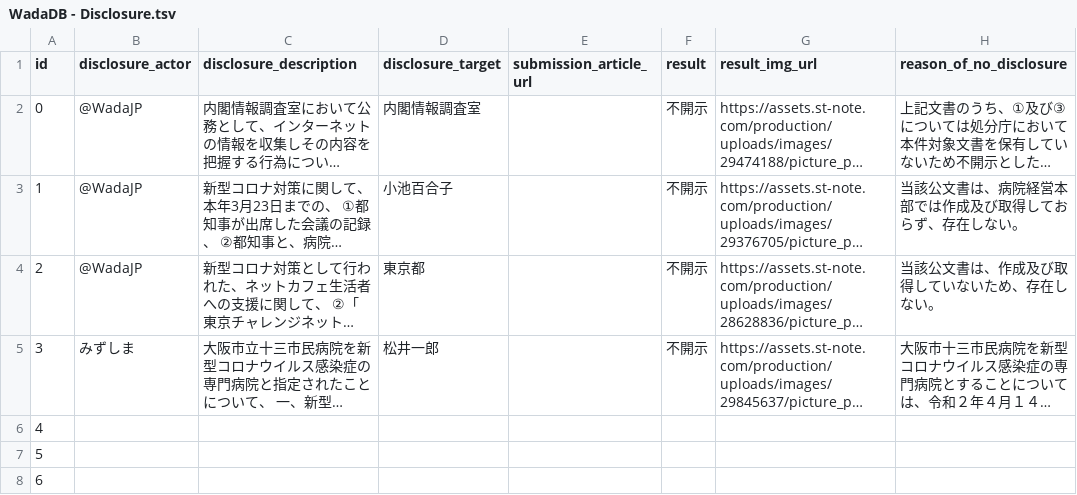
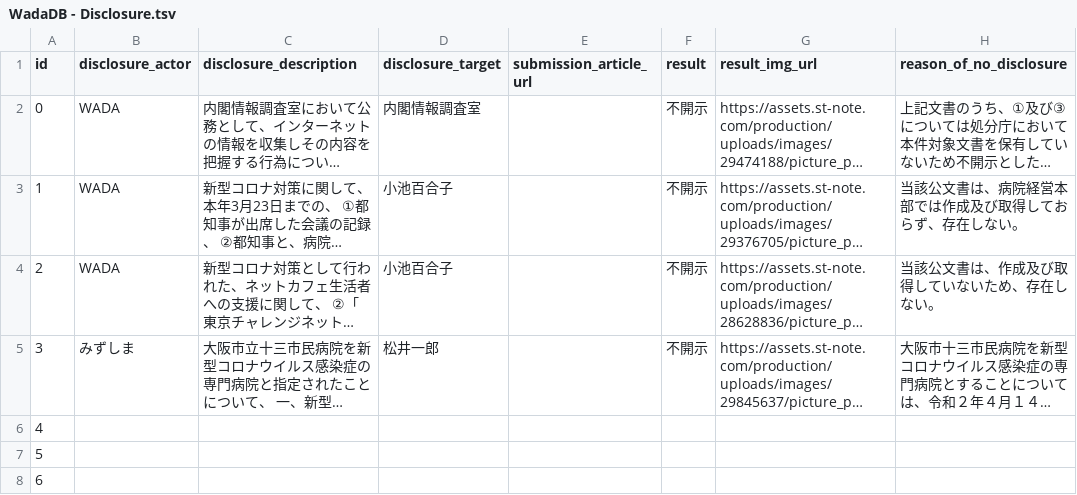
Before and after one commit to na2hiro/WadaDB, a TSV file: src/data/WadaDB - Disclosure.tsv, drawn as a sheet; only a part is shown; long unchanged cells end in …; the diff names each change by its address in the sheet, - before the commit and + after, or states it on an @@ line.

Commit message:
Create actor page

```diff
--- a/src/data/WadaDB - Disclosure.tsv
+++ b/src/data/WadaDB - Disclosure.tsv
-B2:B4 (disclosure_actor): @WadaJP
+B2:B4 (disclosure_actor): WADA
-D4 (disclosure_target): 東京都
+D4 (disclosure_target): 小池百合子
```
Also changed, not shown: 7 other files.
